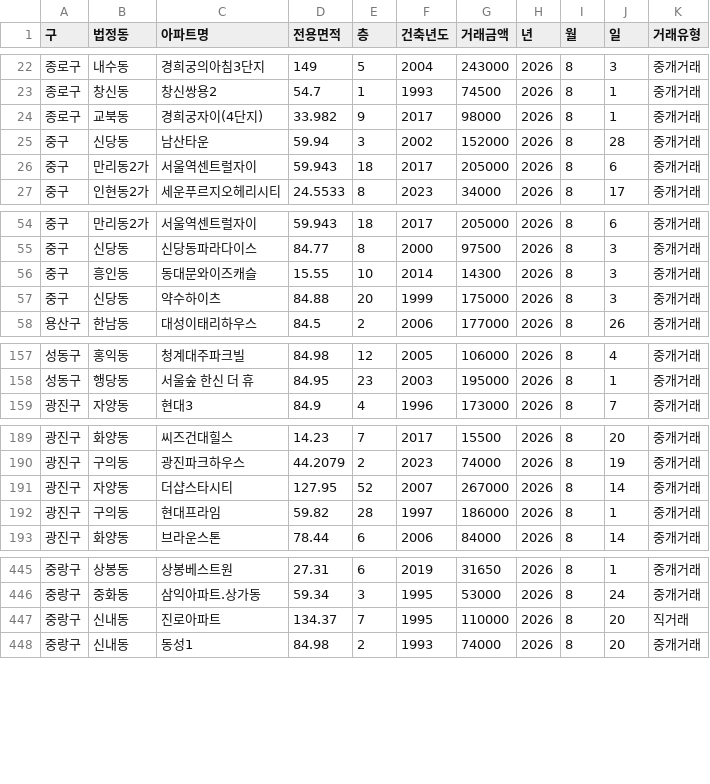
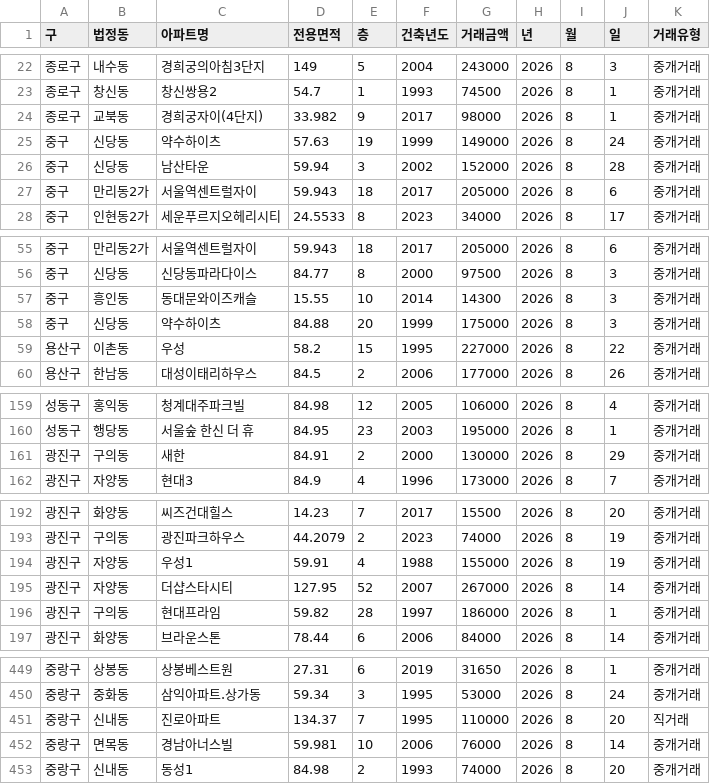
Before and after one commit to sean794/Real-Estate, a CSV file: data/apt_trade/202608.csv, drawn as a sheet; only a part is shown, gaps mark what is left out; the diff covers the shown part only.

```diff
--- a/data/apt_trade/202608.csv
+++ b/data/apt_trade/202608.csv
@@ -24,2 +24,3 @@
 종로구,교북동,경희궁자이(4단지),33.982,9,2017,98000,2026,8,1,중개거래
+중구,신당동,약수하이츠,57.63,19,1999,149000,2026,8,24,중개거래
 중구,신당동,남산타운,59.94,3,2002,152000,2026,8,28,중개거래
@@ -57,2 +58,3 @@
 중구,신당동,약수하이츠,84.88,20,1999,175000,2026,8,3,중개거래
+용산구,이촌동,우성,58.2,15,1995,227000,2026,8,22,중개거래
 용산구,한남동,대성이태리하우스,84.5,2,2006,177000,2026,8,26,중개거래
@@ -158,2 +160,3 @@
 성동구,행당동,서울숲 한신 더 휴,84.95,23,2003,195000,2026,8,1,중개거래
+광진구,구의동,새한,84.91,2,2000,130000,2026,8,29,중개거래
 광진구,자양동,현대3,84.9,4,1996,173000,2026,8,7,중개거래
@@ -190,2 +193,3 @@
 광진구,구의동,광진파크하우스,44.2079,2,2023,74000,2026,8,19,중개거래
+광진구,자양동,우성1,59.91,4,1988,155000,2026,8,19,중개거래
 광진구,자양동,더샵스타시티,127.95,52,2007,267000,2026,8,14,중개거래
@@ -447,2 +451,3 @@
 중랑구,신내동,진로아파트,134.37,7,1995,110000,2026,8,20,직거래
+중랑구,면목동,경남아너스빌,59.981,10,2006,76000,2026,8,14,중개거래
 중랑구,신내동,동성1,84.98,2,1993,74000,2026,8,20,중개거래
```
Also changed, not shown: 6 added rows elsewhere in this file, docs/data/apt_trade/202608.csv, 11 other files.
